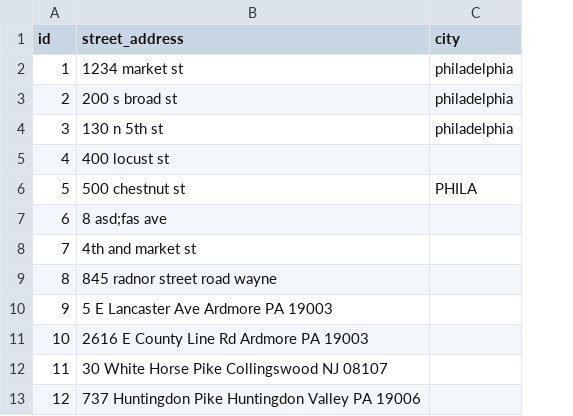
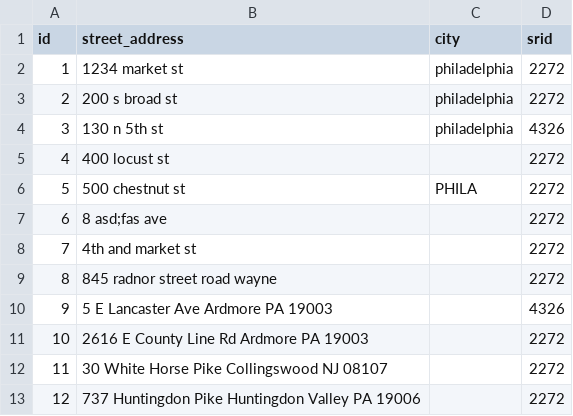
Before and after one commit to CityOfPhiladelphia/ais-geocoding-example, a CSV file: ais_geocoding_example_input.csv, drawn as a sheet; the diff names each change by its address in the sheet, - before the commit and + after, or states it on an @@ line.

Commit message:
Add srid column to input csv.

```diff
--- a/ais_geocoding_example_input.csv
+++ b/ais_geocoding_example_input.csv
+column D (srid), rows 2-13: 2272 | 2272 | 4326 | 2272 | 2272 | 2272 | 2272 | 2272 | 4326 | 2272 | 2272 | 2272
```
